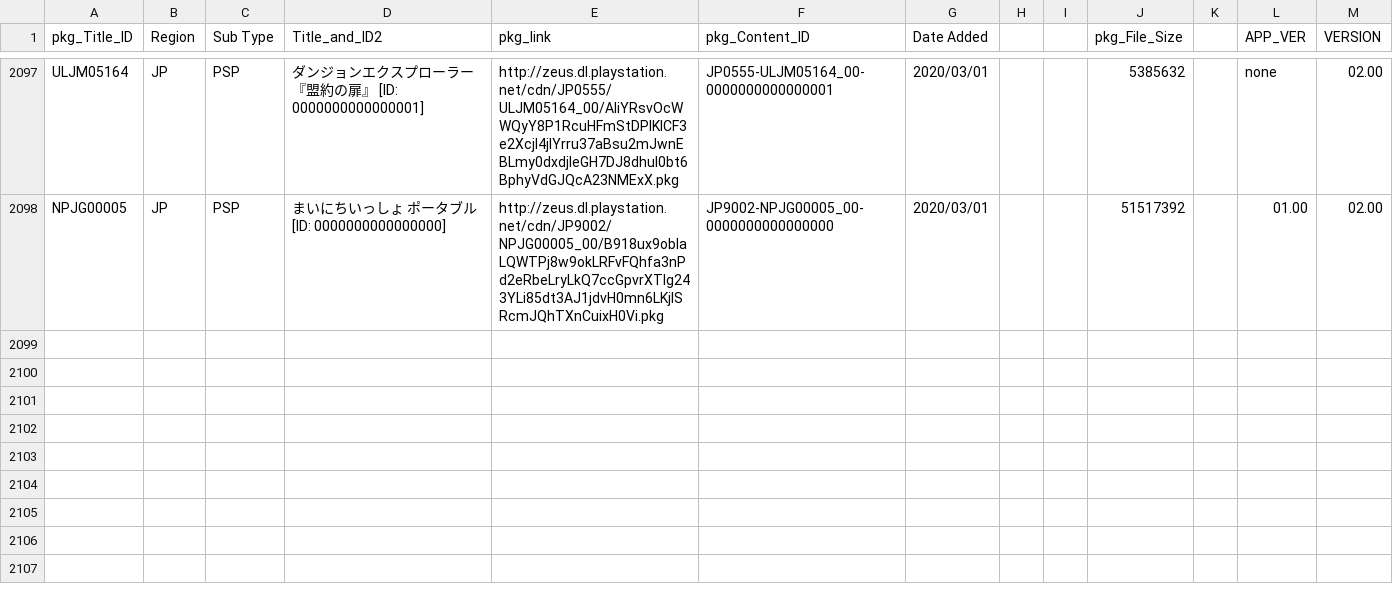
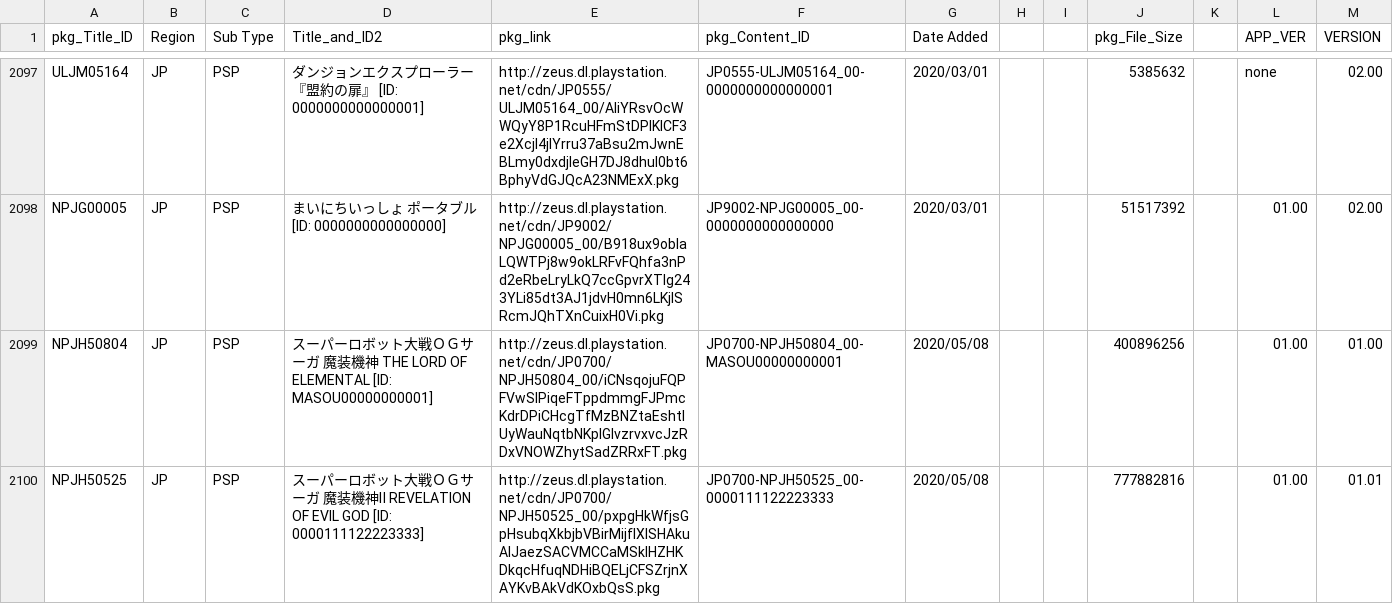
Before and after one commit to 1jtp8sobiu/NPS_JP, a TSV file: rearrange/PSP_APP.tsv, drawn as a sheet; only a part is shown, gaps mark what is left out; the diff names each change by its address in the sheet, - before the commit and + after, or states it on an @@ line.

```diff
--- a/rearrange/PSP_APP.tsv
+++ b/rearrange/PSP_APP.tsv
+row 2099: NPJH50804 | JP | PSP | スーパーロボット大戦ＯＧサーガ 魔装機神 THE LORD OF ELEMENTAL [ID: MASOU00000000001] | http://zeus.dl.playstation.net/cdn/JP0700/NPJH50804_00/iCNsqojuFQPFVwSIPiqeFTppdmmgFJPmcKdrDPiCHcgTfMzBNZtaEshtIUyWauNqtbNKpIGlvzrvxvcJzRDxVNOWZhytSadZRRxFT.pkg | JP0700-NPJH50804_00-MASOU00000000001 | 2020/05/08 |  |  | 400896256 |  | 01.00 | 01.00
+row 2100: NPJH50525 | JP | PSP | スーパーロボット大戦ＯＧサーガ 魔装機神Ⅱ REVELATION OF EVIL GOD [ID: 0000111122223333] | http://zeus.dl.playstation.net/cdn/JP0700/NPJH50525_00/pxpgHkWfjsGpHsubqXkbjbVBirMijfIXISHAkuAlJaezSACVMCCaMSklHZHKDkqcHfuqNDHiBQELjCFSZrjnXAYKvBAkVdKOxbQsS.pkg | JP0700-NPJH50525_00-0000111122223333 | 2020/05/08 |  |  | 777882816 |  | 01.00 | 01.01
```
Also changed, not shown: rearrange/PSX_APP.tsv, 3 other files.
